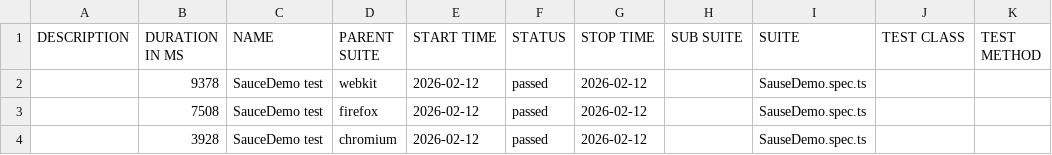
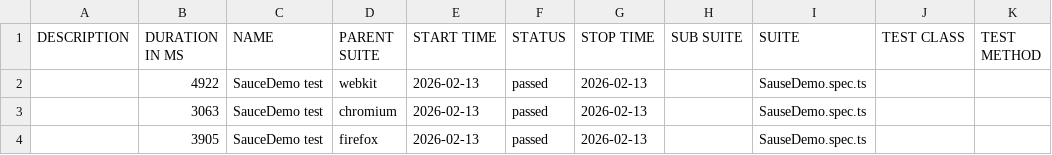
Before and after one commit to NareshAA143/Playwright_Typescript_TDDFramework, a CSV file: allure-report/data/suites.csv, drawn as a sheet.

```diff
--- a/allure-report/data/suites.csv
+++ b/allure-report/data/suites.csv
@@ -1,4 +1,4 @@
 "DESCRIPTION","DURATION IN MS","NAME","PARENT SUITE","START TIME","STATUS","STOP TIME","SUB SUITE","SUITE","TEST CLASS","TEST METHOD"
-"","9378","SauceDemo test","webkit","2026-02-12","passed","2026-02-12","","SauseDemo.spec.ts","",""
-"","7508","SauceDemo test","firefox","2026-02-12","passed","2026-02-12","","SauseDemo.spec.ts","",""
-"","3928","SauceDemo test","chromium","2026-02-12","passed","2026-02-12","","SauseDemo.spec.ts","",""
+"","4922","SauceDemo test","webkit","2026-02-13","passed","2026-02-13","","SauseDemo.spec.ts","",""
+"","3063","SauceDemo test","chromium","2026-02-13","passed","2026-02-13","","SauseDemo.spec.ts","",""
+"","3905","SauceDemo test","firefox","2026-02-13","passed","2026-02-13","","SauseDemo.spec.ts","",""
```
Also changed, not shown: 44 other files.
